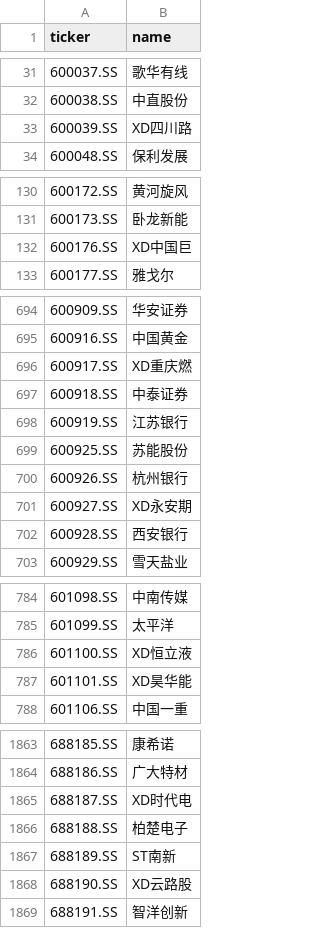
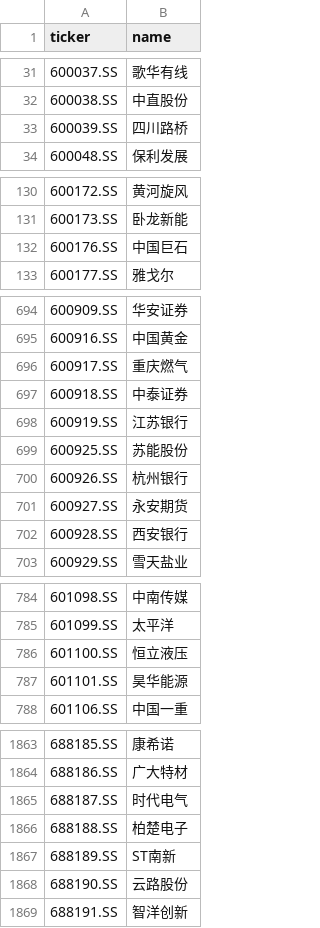
Before and after one commit to hsalehi10087/stock-scanner, a CSV file: data/cn_gainers/universe_sse.csv, drawn as a sheet; only a part is shown, gaps mark what is left out; the diff covers the shown part only.

```diff
--- a/data/cn_gainers/universe_sse.csv
+++ b/data/cn_gainers/universe_sse.csv
@@ -32,3 +32,3 @@ ticker,name
 600038.SS,中直股份
-600039.SS,XD四川路
+600039.SS,四川路桥
 600048.SS,保利发展
@@ -131,3 +131,3 @@ ticker,name
 600173.SS,卧龙新能
-600176.SS,XD中国巨
+600176.SS,中国巨石
 600177.SS,雅戈尔
@@ -695,3 +695,3 @@ ticker,name
 600916.SS,中国黄金
-600917.SS,XD重庆燃
+600917.SS,重庆燃气
 600918.SS,中泰证券
@@ -700,3 +700,3 @@ ticker,name
 600926.SS,杭州银行
-600927.SS,XD永安期
+600927.SS,永安期货
 600928.SS,西安银行
@@ -785,4 +785,4 @@ ticker,name
 601099.SS,太平洋
-601100.SS,XD恒立液
-601101.SS,XD昊华能
+601100.SS,恒立液压
+601101.SS,昊华能源
 601106.SS,中国一重
@@ -1864,6 +1864,6 @@ ticker,name
 688186.SS,广大特材
-688187.SS,XD时代电
+688187.SS,时代电气
 688188.SS,柏楚电子
 688189.SS,ST南新
-688190.SS,XD云路股
+688190.SS,云路股份
 688191.SS,智洋创新
```
Also changed, not shown: 27 edited cells elsewhere in this file, data/cn_gainers/universe_szse.csv, 2 other files.
